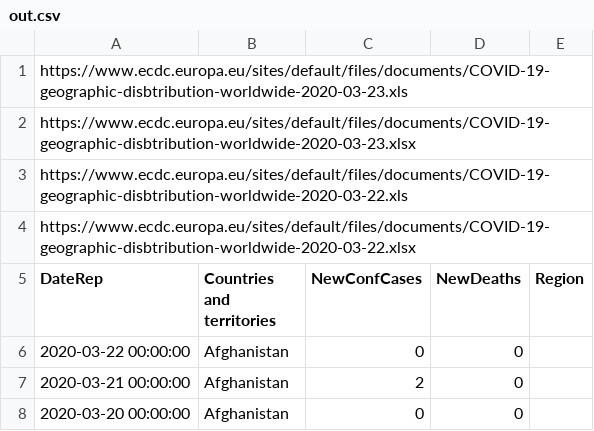
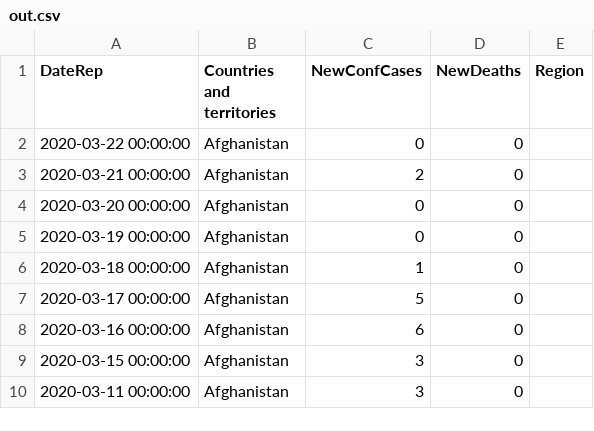
Before and after one commit to aerugo/covid-ecdc-csv, a CSV file: out.csv, drawn as a sheet; only a part is shown; the shorter side is filled out with more unchanged rows; the diff names each change by its address in the sheet, - before the commit and + after, or states it on an @@ line.

```diff
--- a/out.csv
+++ b/out.csv
-row 1: https://www.ecdc.europa.eu/sites/default/files/documents/COVID-19-geographic-disbtribution-worldwide-2020-03-23.xls
-row 2: https://www.ecdc.europa.eu/sites/default/files/documents/COVID-19-geographic-disbtribution-worldwide-2020-03-23.xlsx
-row 3: https://www.ecdc.europa.eu/sites/default/files/documents/COVID-19-geographic-disbtribution-worldwide-2020-03-22.xls
-row 4: https://www.ecdc.europa.eu/sites/default/files/documents/COVID-19-geographic-disbtribution-worldwide-2020-03-22.xlsx
```
Also changed, not shown: 1 other file.
